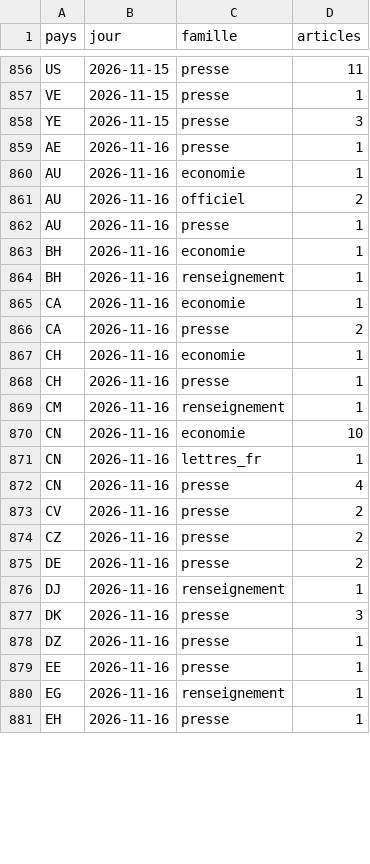
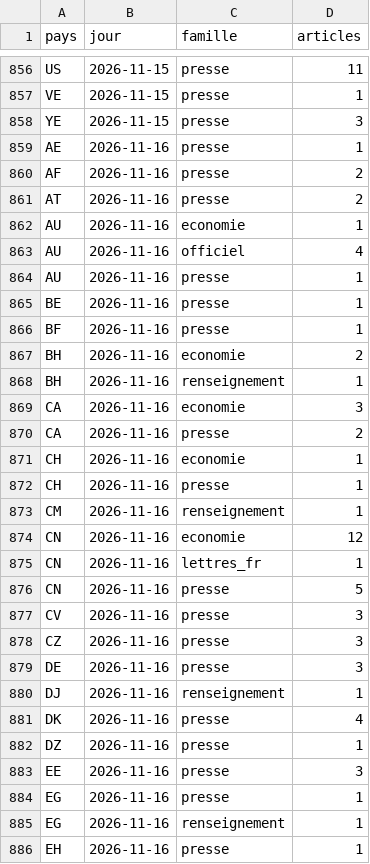
Before and after one commit to Othman-Benbrahim/metac-bot-template, a CSV file: registre/rss-comptes.csv, drawn as a sheet; only a part is shown, gaps mark what is left out; the diff covers the shown part only.

Commit message:
registre : flux RSS du 2026-11-16

```diff
--- a/registre/rss-comptes.csv
+++ b/registre/rss-comptes.csv
@@ -859,8 +859,12 @@ YE,2026-11-15,presse,3
 AE,2026-11-16,presse,1
+AF,2026-11-16,presse,2
+AT,2026-11-16,presse,2
 AU,2026-11-16,economie,1
-AU,2026-11-16,officiel,2
+AU,2026-11-16,officiel,4
 AU,2026-11-16,presse,1
-BH,2026-11-16,economie,1
+BE,2026-11-16,presse,1
+BF,2026-11-16,presse,1
+BH,2026-11-16,economie,2
 BH,2026-11-16,renseignement,1
-CA,2026-11-16,economie,1
+CA,2026-11-16,economie,3
 CA,2026-11-16,presse,2
@@ -869,12 +873,13 @@ CH,2026-11-16,presse,1
 CM,2026-11-16,renseignement,1
-CN,2026-11-16,economie,10
+CN,2026-11-16,economie,12
 CN,2026-11-16,lettres_fr,1
-CN,2026-11-16,presse,4
-CV,2026-11-16,presse,2
-CZ,2026-11-16,presse,2
-DE,2026-11-16,presse,2
+CN,2026-11-16,presse,5
+CV,2026-11-16,presse,3
+CZ,2026-11-16,presse,3
+DE,2026-11-16,presse,3
 DJ,2026-11-16,renseignement,1
-DK,2026-11-16,presse,3
+DK,2026-11-16,presse,4
 DZ,2026-11-16,presse,1
-EE,2026-11-16,presse,1
+EE,2026-11-16,presse,3
+EG,2026-11-16,presse,1
 EG,2026-11-16,renseignement,1
```
Also changed, not shown: 19 added rows and 28 edited cells elsewhere in this file, registre/rss-sante.csv, 1 other file.
